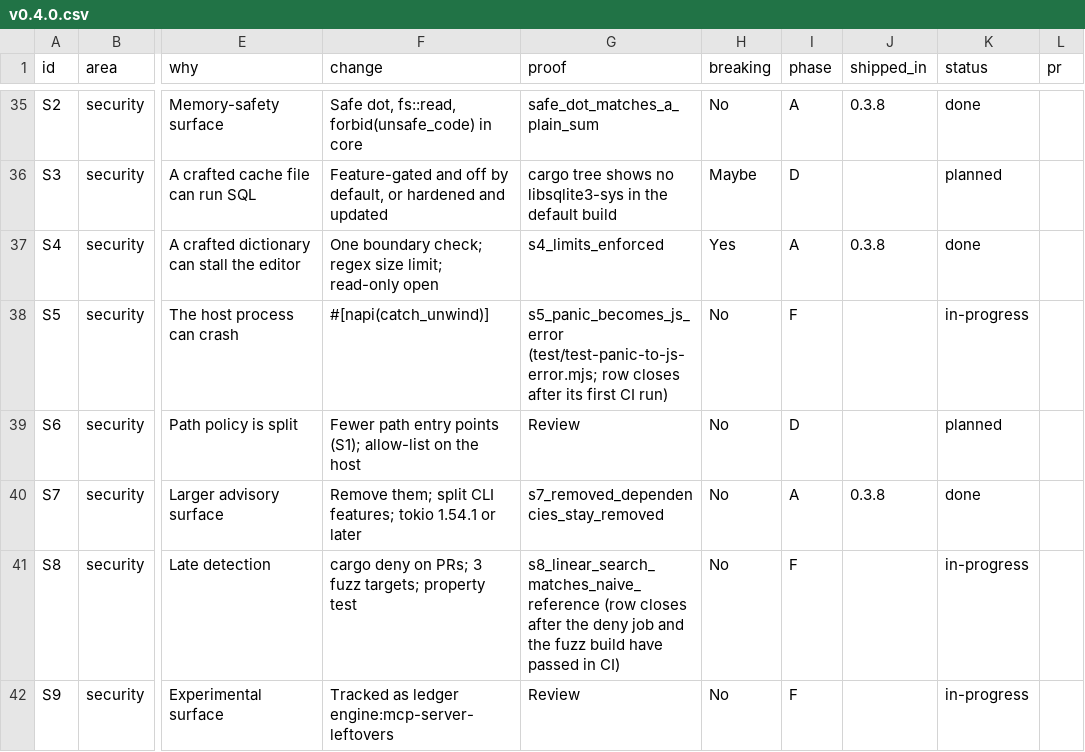
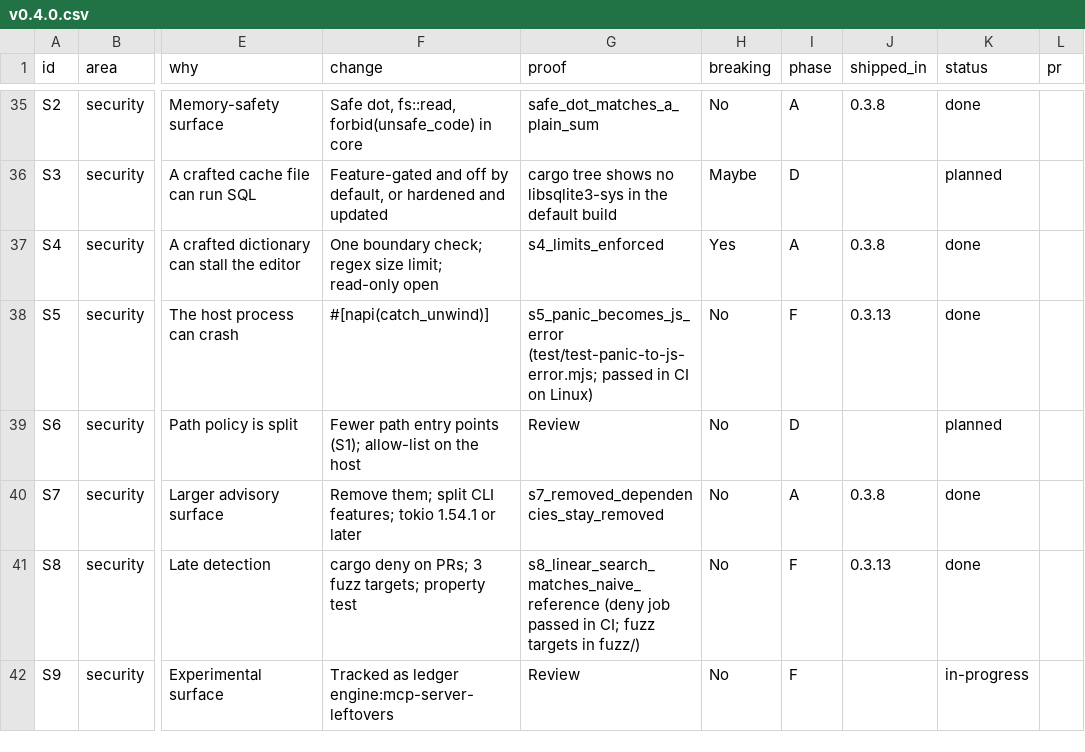
Before and after one commit to vect-organization/vect-or-engine, a CSV file: docs/changes/v0.4.0.csv, drawn as a sheet; only a part is shown, gaps mark what is left out; the diff names each change by its address in the sheet, - before the commit and + after, or states it on an @@ line.

```diff
--- a/docs/changes/v0.4.0.csv
+++ b/docs/changes/v0.4.0.csv
-G38 (proof): s5_panic_becomes_js_error (test/test-panic-to-js-error.mjs; row closes after its first CI run)
+G38 (proof): s5_panic_becomes_js_error (test/test-panic-to-js-error.mjs; passed in CI on Linux)
-J38 (shipped_in): (empty)
+J38 (shipped_in): 0.3.13
-K38 (status): in-progress
+K38 (status): done
-G41 (proof): s8_linear_search_matches_naive_reference (row closes after the deny job and the fuzz build have passed in CI)
+G41 (proof): s8_linear_search_matches_naive_reference (deny job passed in CI; fuzz targets in fuzz/)
-J41 (shipped_in): (empty)
+J41 (shipped_in): 0.3.13
-K41 (status): in-progress
+K41 (status): done
```
Also changed, not shown: 1 other file.
